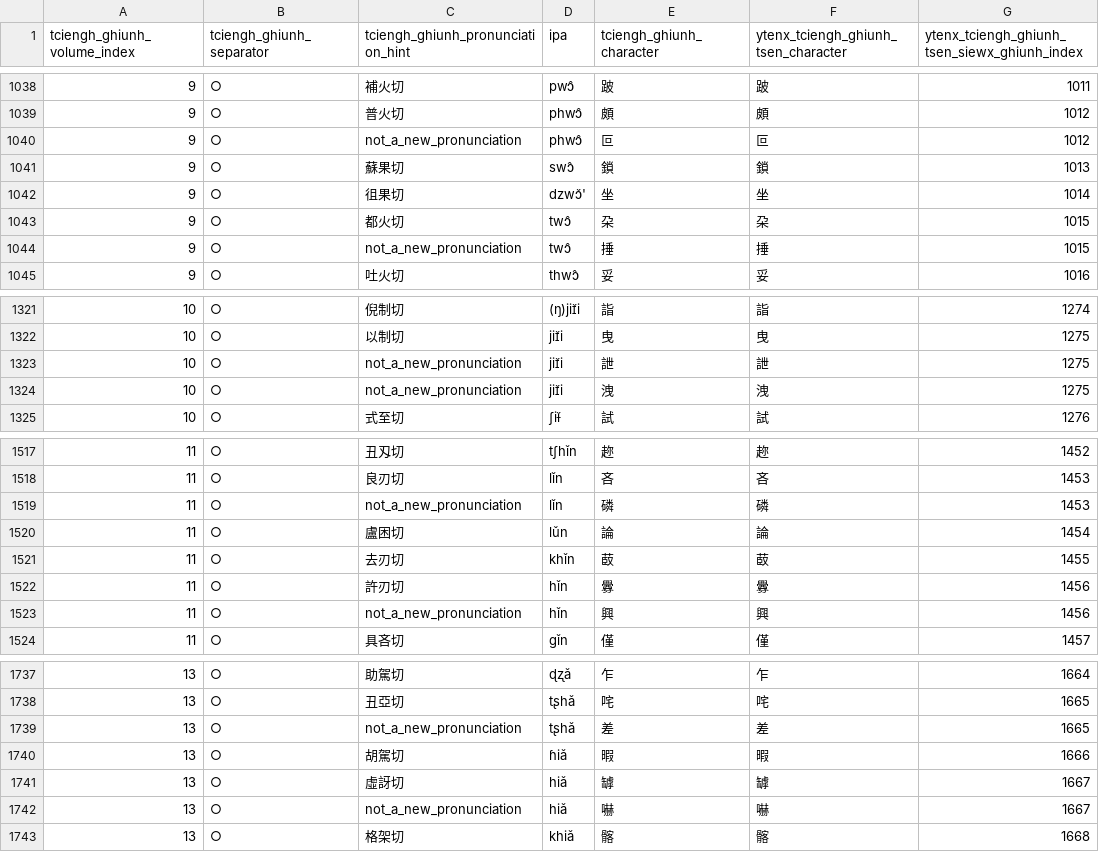
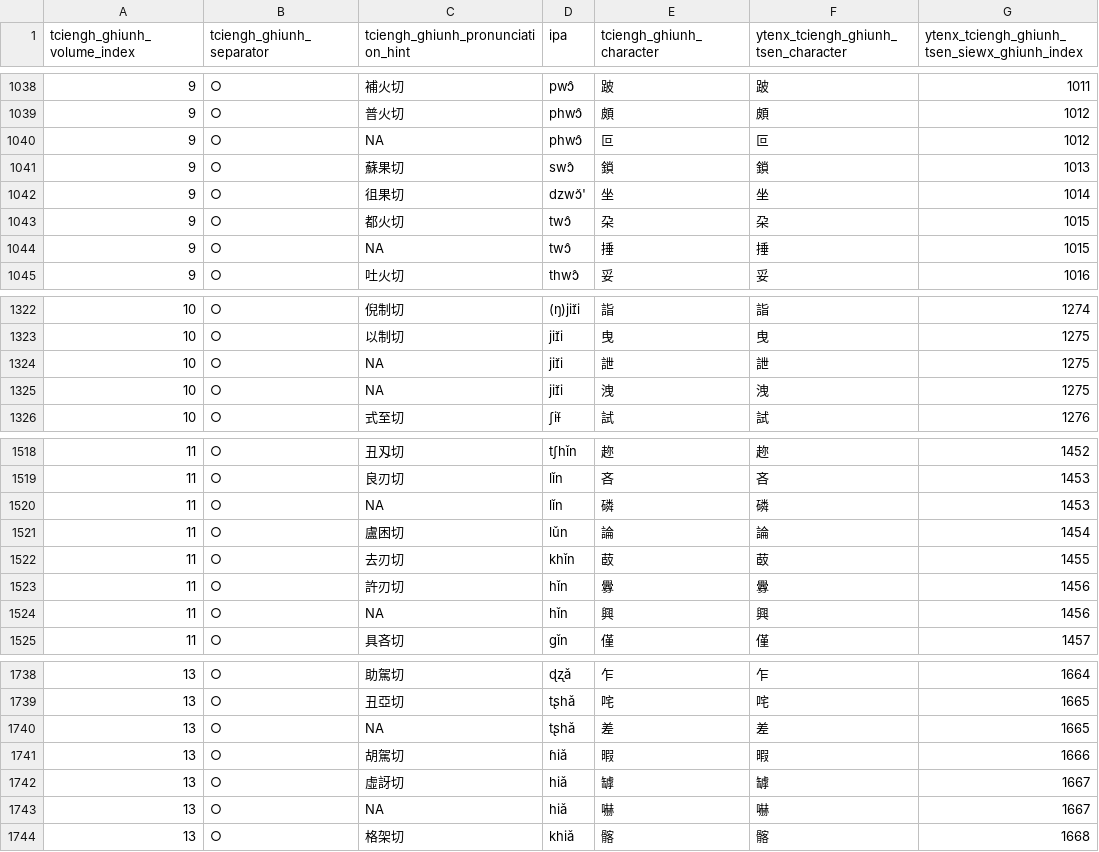
Before and after one commit to hhliow/mandarin, a TSV file: hhliow/tciengh_ghiunh_tciengh_ghiunh_tsen_siewx_ghiunh_mapping.tsv, drawn as a sheet; only a part is shown, gaps mark what is left out; the diff covers the shown part only.

```diff
--- a/hhliow/tciengh_ghiunh_tciengh_ghiunh_tsen_siewx_ghiunh_mapping.tsv
+++ b/hhliow/tciengh_ghiunh_tciengh_ghiunh_tsen_siewx_ghiunh_mapping.tsv
@@ -1039,3 +1039,3 @@ tciengh_ghiunh_volume_index	tciengh_ghiunh_separator	tciengh_ghiunh_pronunciatio
 9	○	普火切	phwɔ̂	頗	頗	1012
-9	○	not_a_new_pronunciation	phwɔ̂	叵	叵	1012
+9	○	NA	phwɔ̂	叵	叵	1012
 9	○	蘇果切	swɔ̂	鎖	鎖	1013
@@ -1043,3 +1043,3 @@ tciengh_ghiunh_volume_index	tciengh_ghiunh_separator	tciengh_ghiunh_pronunciatio
 9	○	都火切	twɔ̂	朶	朶	1015
-9	○	not_a_new_pronunciation	twɔ̂	捶	捶	1015
+9	○	NA	twɔ̂	捶	捶	1015
 9	○	吐火切	thwɔ̂	妥	妥	1016
@@ -1322,4 +1323,4 @@ tciengh_ghiunh_volume_index	tciengh_ghiunh_separator	tciengh_ghiunh_pronunciatio
 10	○	以制切	jiɪ̌i	曳	曳	1275
-10	○	not_a_new_pronunciation	jiɪ̌i	詍	詍	1275
-10	○	not_a_new_pronunciation	jiɪ̌i	洩	洩	1275
+10	○	NA	jiɪ̌i	詍	詍	1275
+10	○	NA	jiɪ̌i	洩	洩	1275
 10	○	式至切	ʃiɨ̌	試	試	1276
@@ -1518,3 +1519,3 @@ tciengh_ghiunh_volume_index	tciengh_ghiunh_separator	tciengh_ghiunh_pronunciatio
 11	○	良刃切	lǐn	吝	吝	1453
-11	○	not_a_new_pronunciation	lǐn	磷	磷	1453
+11	○	NA	lǐn	磷	磷	1453
 11	○	盧困切	lǔn	論	論	1454
@@ -1522,3 +1523,3 @@ tciengh_ghiunh_volume_index	tciengh_ghiunh_separator	tciengh_ghiunh_pronunciatio
 11	○	許刃切	hǐn	釁	釁	1456
-11	○	not_a_new_pronunciation	hǐn	興	興	1456
+11	○	NA	hǐn	興	興	1456
 11	○	具吝切	gǐn	僅	僅	1457
@@ -1738,6 +1739,6 @@ tciengh_ghiunh_volume_index	tciengh_ghiunh_separator	tciengh_ghiunh_pronunciatio
 13	○	丑亞切	tʂhǎ	咤	咤	1665
-13	○	not_a_new_pronunciation	tʂhǎ	差	差	1665
+13	○	NA	tʂhǎ	差	差	1665
 13	○	胡駕切	ɦiǎ	暇	暇	1666
 13	○	虛訝切	hiǎ	罅	罅	1667
-13	○	not_a_new_pronunciation	hiǎ	嚇	嚇	1667
+13	○	NA	hiǎ	嚇	嚇	1667
 13	○	格架切	khiǎ	髂	髂	1668
```
Also changed, not shown: 1 added row and 76 edited cells elsewhere in this file.
